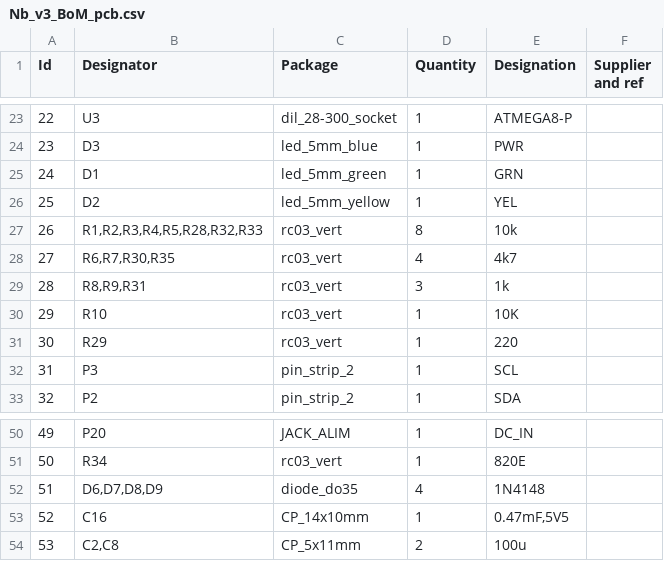
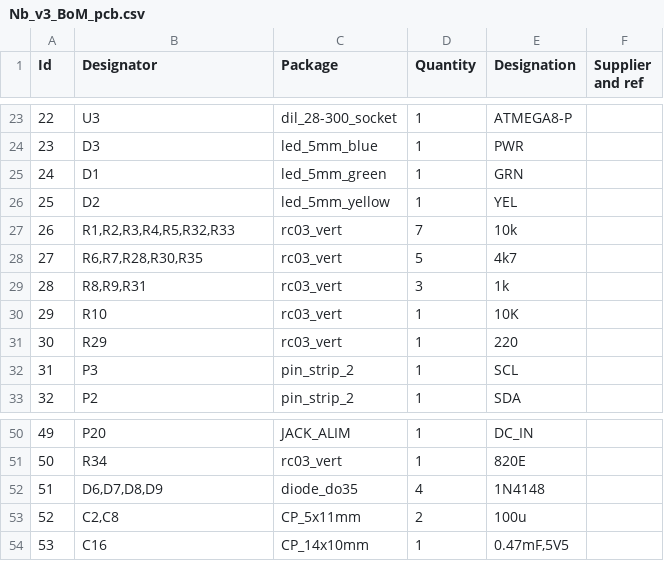
Before and after one commit to reuse38/clockthree, a CSV file: KiCad/Nb_v2/Nb_v3_BoM_pcb.csv, drawn as a sheet; only a part is shown, gaps mark what is left out; addresses are those after the commit; the diff names each change by its address in the sheet, - before the commit and + after, or states it on an @@ line.

```diff
--- a/KiCad/Nb_v2/Nb_v3_BoM_pcb.csv
+++ b/KiCad/Nb_v2/Nb_v3_BoM_pcb.csv
-B27 (Designator): R1,R2,R3,R4,R5,R28,R32,R33
+B27 (Designator): R1,R2,R3,R4,R5,R32,R33
-D27 (Quantity): 8
+D27 (Quantity): 7
-B28 (Designator): R6,R7,R30,R35
+B28 (Designator): R6,R7,R28,R30,R35
-D28 (Quantity): 4
+D28 (Quantity): 5
@@ row 54 moved to row 53: 52 @@
@@ column A (Id) renumbered in row 54 @@
```
Also changed, not shown: 9 other files.
